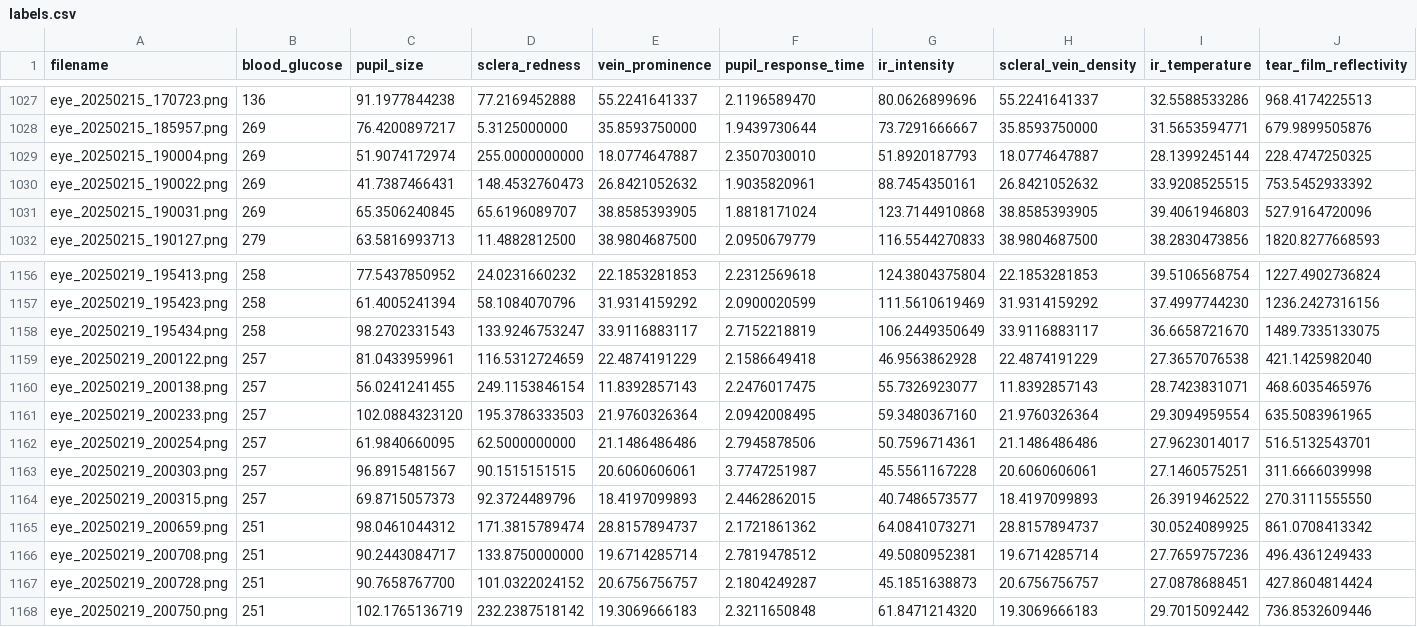
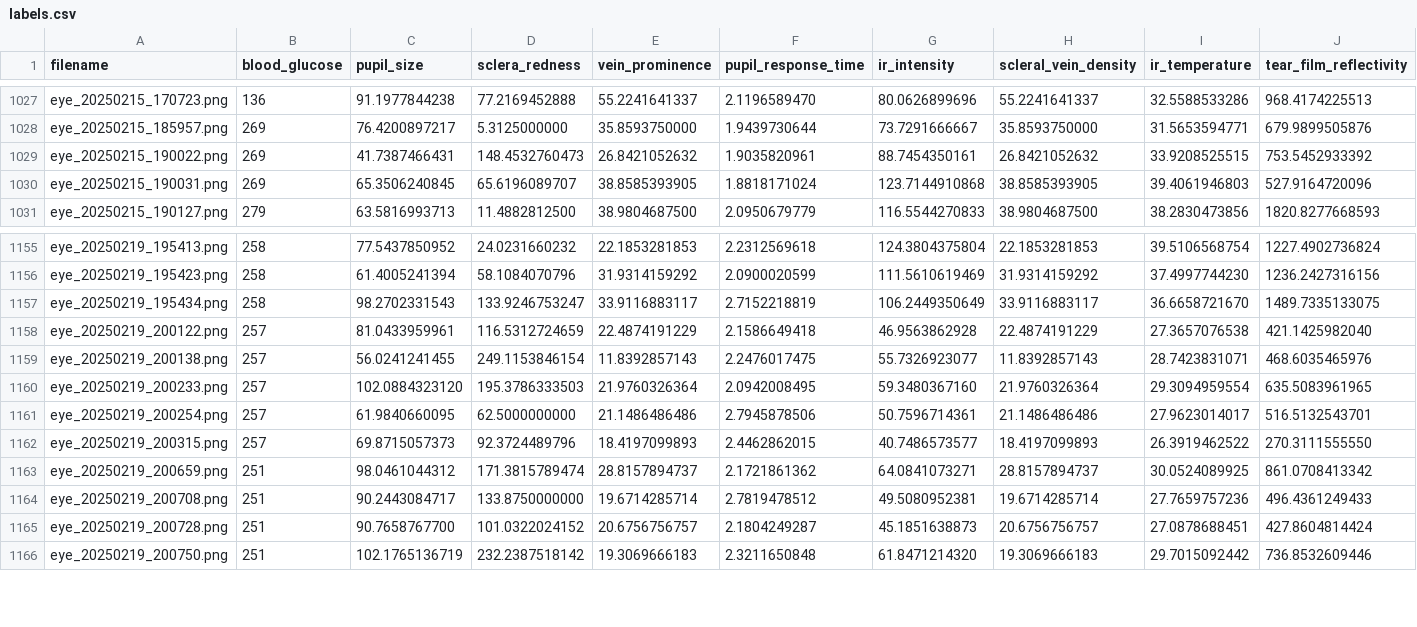
Before and after one commit to jtb21091/EyeBloodGlucose, a CSV file: eye_glucose_data/labels.csv, drawn as a sheet; only a part is shown, gaps mark what is left out; rows hold the shown columns only; the diff names each change by its address in the sheet, - before the commit and + after, or states it on an @@ line.

Commit message:
push

```diff
--- a/eye_glucose_data/labels.csv
+++ b/eye_glucose_data/labels.csv
-row 1029: eye_20250215_190004.png | 269 | 51.9074172974 | 255.0000000000 | 18.0774647887 | 2.3507030010 | 51.8920187793 | 18.0774647887 | 28.1399245144 | 228.4747250325
-row 1163: eye_20250219_200303.png | 257 | 96.8915481567 | 90.1515151515 | 20.6060606061 | 3.7747251987 | 45.5561167228 | 20.6060606061 | 27.1460575251 | 311.6666039998
```
